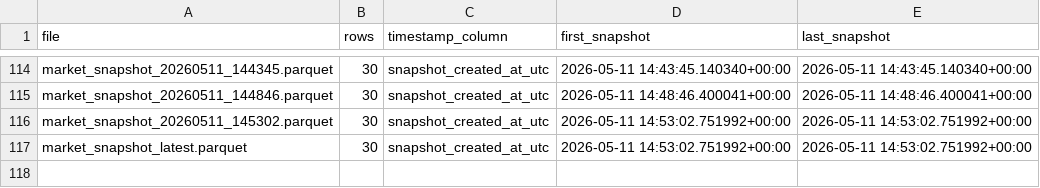
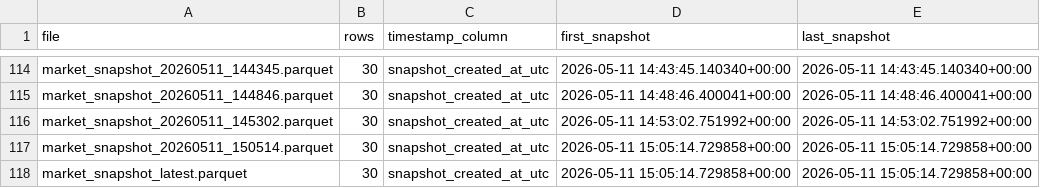
Before and after one commit to Bendecks/Odds-2, a CSV file: output/latest/snapshot_timing_report.csv, drawn as a sheet; only a part is shown, gaps mark what is left out.

```diff
--- a/output/latest/snapshot_timing_report.csv
+++ b/output/latest/snapshot_timing_report.csv
@@ -116,2 +116,3 @@ market_snapshot_20260511_144846.parquet,30,snapshot_created_at_utc,2026-05-11 14
 market_snapshot_20260511_145302.parquet,30,snapshot_created_at_utc,2026-05-11 14:53:02.751992+00:00,2026-05-11 14:53:02.751992+00:00
-market_snapshot_latest.parquet,30,snapshot_created_at_utc,2026-05-11 14:53:02.751992+00:00,2026-05-11 14:53:02.751992+00:00
+market_snapshot_20260511_150514.parquet,30,snapshot_created_at_utc,2026-05-11 15:05:14.729858+00:00,2026-05-11 15:05:14.729858+00:00
+market_snapshot_latest.parquet,30,snapshot_created_at_utc,2026-05-11 15:05:14.729858+00:00,2026-05-11 15:05:14.729858+00:00
```
Also changed, not shown: data/raw/football_data_upcoming/football_data_upcoming_fixtures.csv, data/raw/football_data_upcoming/football_data_upcoming_odds.csv, 35 other files.
